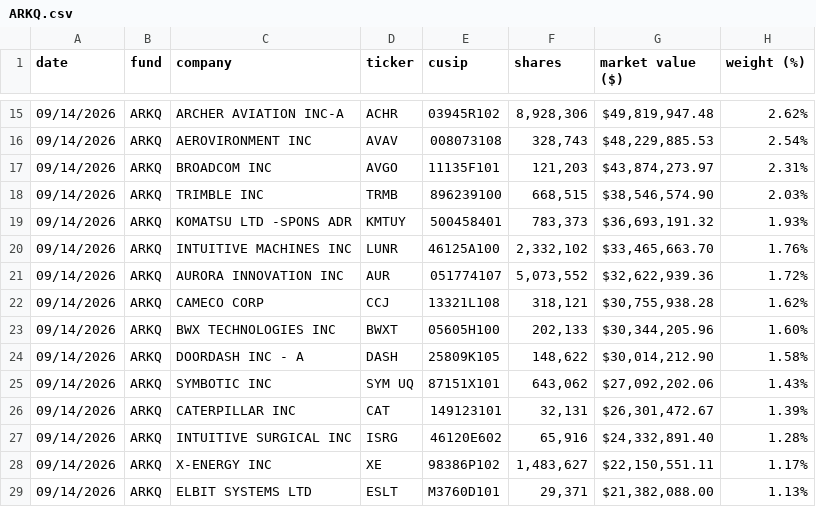
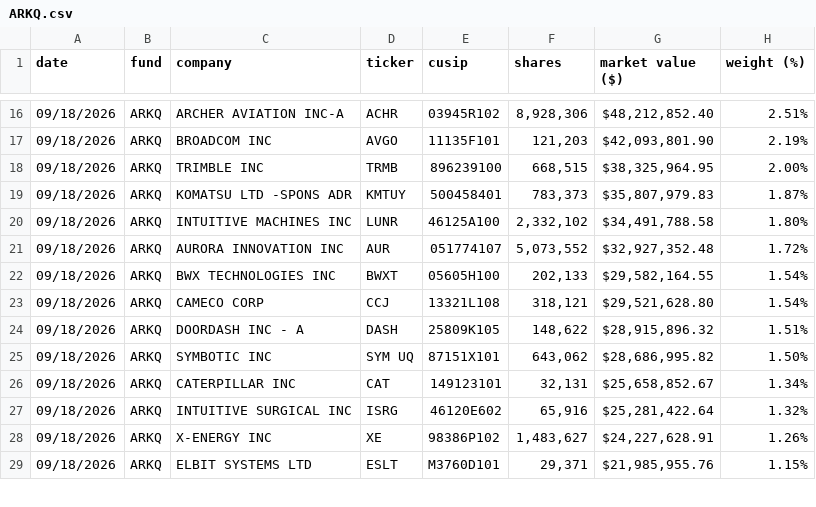
Before and after one commit to SIGAOYI/SIGAOYI.github.io, a CSV file: _scripts/state/ARKQ.csv, drawn as a sheet; only a part is shown, gaps mark what is left out; the diff covers the shown part only.

```diff
--- a/_scripts/state/ARKQ.csv
+++ b/_scripts/state/ARKQ.csv
@@ -15,15 +16,14 @@ date,fund,company,ticker,cusip,shares,market value ($),weight (%)
-09/14/2026,ARKQ,ARCHER AVIATION INC-A,ACHR,03945R102,"8,928,306","$49,819,947.48",2.62%
-09/14/2026,ARKQ,AEROVIRONMENT INC,AVAV,008073108,"328,743","$48,229,885.53",2.54%
-09/14/2026,ARKQ,BROADCOM INC,AVGO,11135F101,"121,203","$43,874,273.97",2.31%
-09/14/2026,ARKQ,TRIMBLE INC,TRMB,896239100,"668,515","$38,546,574.90",2.03%
-09/14/2026,ARKQ,KOMATSU LTD -SPONS ADR,KMTUY,500458401,"783,373","$36,693,191.32",1.93%
-09/14/2026,ARKQ,INTUITIVE MACHINES INC,LUNR,46125A100,"2,332,102","$33,465,663.70",1.76%
-09/14/2026,ARKQ,AURORA INNOVATION INC,AUR,051774107,"5,073,552","$32,622,939.36",1.72%
-09/14/2026,ARKQ,CAMECO CORP,CCJ,13321L108,"318,121","$30,755,938.28",1.62%
-09/14/2026,ARKQ,BWX TECHNOLOGIES INC,BWXT,05605H100,"202,133","$30,344,205.96",1.60%
-09/14/2026,ARKQ,DOORDASH INC - A,DASH,25809K105,"148,622","$30,014,212.90",1.58%
-09/14/2026,ARKQ,SYMBOTIC INC,SYM UQ,87151X101,"643,062","$27,092,202.06",1.43%
-09/14/2026,ARKQ,CATERPILLAR INC,CAT,149123101,"32,131","$26,301,472.67",1.39%
-09/14/2026,ARKQ,INTUITIVE SURGICAL INC,ISRG,46120E602,"65,916","$24,332,891.40",1.28%
-09/14/2026,ARKQ,X-ENERGY INC,XE,98386P102,"1,483,627","$22,150,551.11",1.17%
-09/14/2026,ARKQ,ELBIT SYSTEMS LTD,ESLT,M3760D101,"29,371","$21,382,088.00",1.13%
+09/18/2026,ARKQ,ARCHER AVIATION INC-A,ACHR,03945R102,"8,928,306","$48,212,852.40",2.51%
+09/18/2026,ARKQ,BROADCOM INC,AVGO,11135F101,"121,203","$42,093,801.90",2.19%
+09/18/2026,ARKQ,TRIMBLE INC,TRMB,896239100,"668,515","$38,325,964.95",2.00%
+09/18/2026,ARKQ,KOMATSU LTD -SPONS ADR,KMTUY,500458401,"783,373","$35,807,979.83",1.87%
+09/18/2026,ARKQ,INTUITIVE MACHINES INC,LUNR,46125A100,"2,332,102","$34,491,788.58",1.80%
+09/18/2026,ARKQ,AURORA INNOVATION INC,AUR,051774107,"5,073,552","$32,927,352.48",1.72%
+09/18/2026,ARKQ,BWX TECHNOLOGIES INC,BWXT,05605H100,"202,133","$29,582,164.55",1.54%
+09/18/2026,ARKQ,CAMECO CORP,CCJ,13321L108,"318,121","$29,521,628.80",1.54%
+09/18/2026,ARKQ,DOORDASH INC - A,DASH,25809K105,"148,622","$28,915,896.32",1.51%
+09/18/2026,ARKQ,SYMBOTIC INC,SYM UQ,87151X101,"643,062","$28,686,995.82",1.50%
+09/18/2026,ARKQ,CATERPILLAR INC,CAT,149123101,"32,131","$25,658,852.67",1.34%
+09/18/2026,ARKQ,INTUITIVE SURGICAL INC,ISRG,46120E602,"65,916","$25,281,422.64",1.32%
+09/18/2026,ARKQ,X-ENERGY INC,XE,98386P102,"1,483,627","$24,227,628.91",1.26%
+09/18/2026,ARKQ,ELBIT SYSTEMS LTD,ESLT,M3760D101,"29,371","$21,985,955.76",1.15%
```
Also changed, not shown: 4 added rows, 4 removed rows and 61 edited cells elsewhere in this file, _scripts/state/ARKG.csv, _scripts/state/ARKK.csv, 5 other files.
